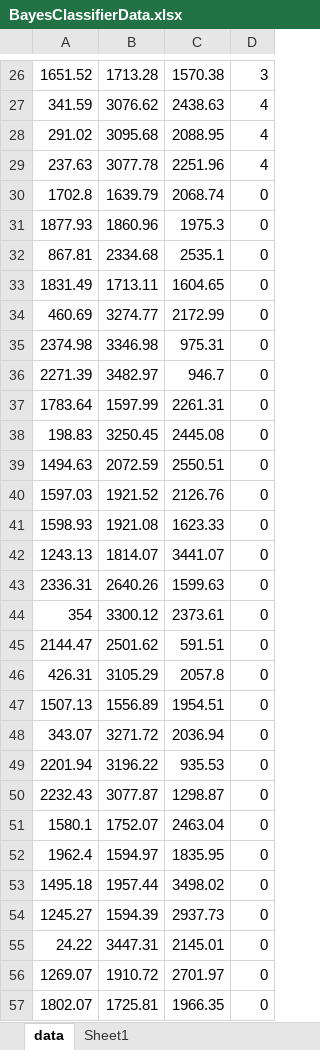
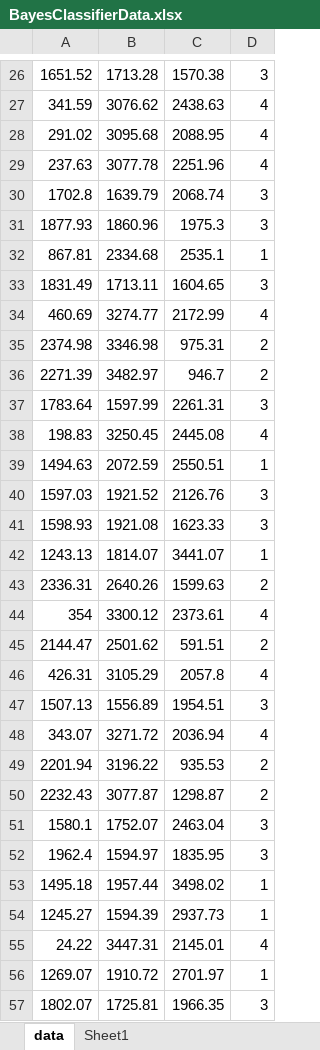
Before and after one commit to L1ndenbaum/MatlabPatternRecognition, an Excel workbook: Data/BayesClassifierData.xlsx, sheet data, drawn as a sheet; only a part is shown, gaps mark what is left out; values as stored, in another font and other column widths than the file's, no borders; the diff covers the shown part only; the diff names each change by its address in the sheet, - before the commit and + after, or states it on an @@ line.

```diff
--- a/Data/BayesClassifierData.xlsx (sheet data)
+++ b/Data/BayesClassifierData.xlsx (sheet data)
-D30:D31: 0
+D30:D31: 3
-D32: 0
+D32: 1
-D33: 0
+D33: 3
-D34: 0
+D34: 4
-D35:D36: 0
+D35:D36: 2
-D37: 0
+D37: 3
-D38: 0
+D38: 4
-D39: 0
+D39: 1
-D40:D41: 0
+D40:D41: 3
-D42: 0
+D42: 1
-D43: 0
+D43: 2
-D44: 0
+D44: 4
-D45: 0
+D45: 2
-D46: 0
+D46: 4
-D47: 0
+D47: 3
-D48: 0
+D48: 4
-D49:D50: 0
+D49:D50: 2
-D51:D52: 0
+D51:D52: 3
-D53:D54: 0
+D53:D54: 1
-D55: 0
+D55: 4
-D56: 0
+D56: 1
-D57: 0
+D57: 3
```
Also changed, not shown: 4 edited cells elsewhere in this sheet, 20 other files.
